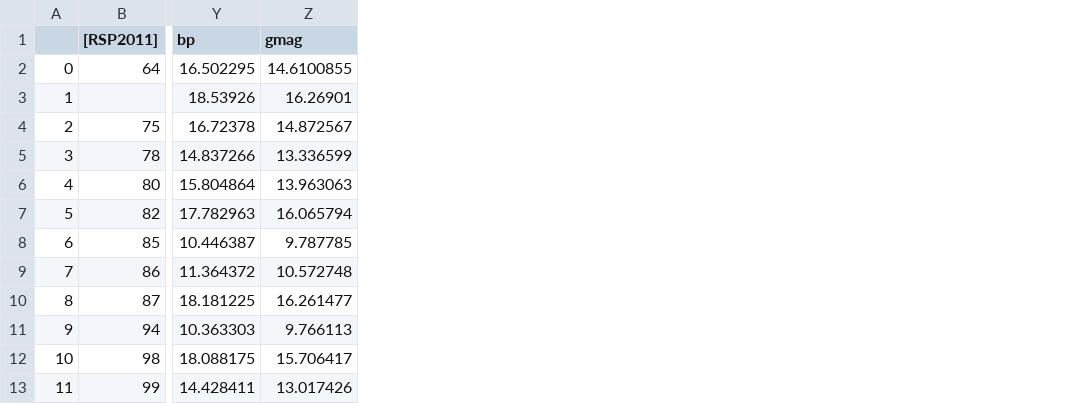
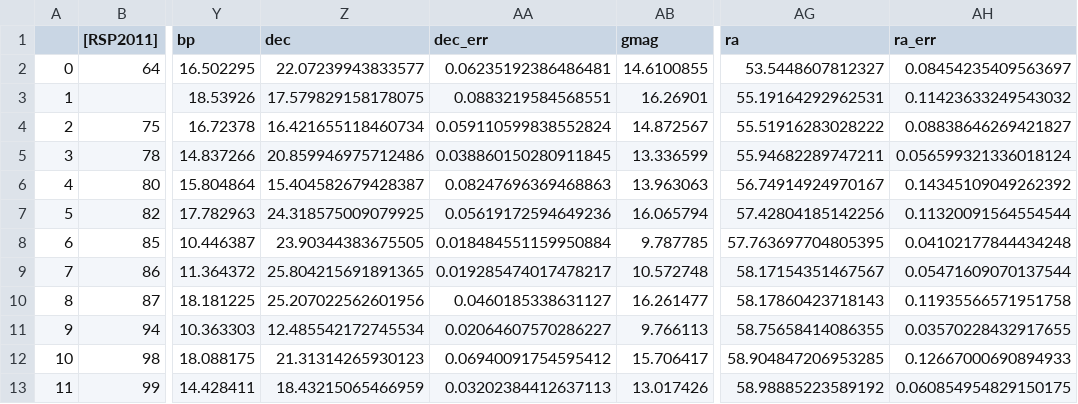
Before and after one commit to RuthAngus/stardate, a CSV file: data/hyades.csv, drawn as a sheet; only a part is shown, gaps mark what is left out; the diff names each change by its address in the sheet, - before the commit and + after, or states it on an @@ line.

Commit message:
adding Hyades.ipynb and updating data files

```diff
--- a/data/hyades.csv
+++ b/data/hyades.csv
+column Z (dec), rows 2-13: 22.07239943833577 | 17.579829158178075 | 16.421655118460734 | 20.859946975712486 | 15.404582679428387 | 24.318575009079925 | 23.90344383675505 | 25.804215691891365 | 25.207022562601956 | 12.485542172745534 | 21.31314265930123 | 18.43215065466959
+column AA (dec_err), rows 2-13: 0.06235192386486481 | 0.0883219584568551 | 0.059110599838552824 | 0.038860150280911845 | 0.08247696369468863 | 0.05619172594649236 | 0.018484551159950884 | 0.019285474017478217 | 0.0460185338631127 | 0.02064607570286227 | 0.06940091754595412 | 0.03202384412637113
+column AG (ra), rows 2-13: 53.5448607812327 | 55.19164292962531 | 55.51916283028222 | 55.94682289747211 | 56.74914924970167 | 57.42804185142256 | 57.763697704805395 | 58.17154351467567 | 58.17860423718143 | 58.75658414086355 | 58.904847206953285 | 58.98885223589192
+column AH (ra_err), rows 2-13: 0.08454235409563697 | 0.11423633249543032 | 0.08838646269421827 | 0.056599321336018124 | 0.14345109049262392 | 0.11320091564554544 | 0.04102177844434248 | 0.05471609070137544 | 0.11935566571951758 | 0.03570228432917655 | 0.12667000690894933 | 0.060854954829150175
```
Also changed, not shown: data/hartman.csv, data/hyades_delorme.csv, 3 other files.
